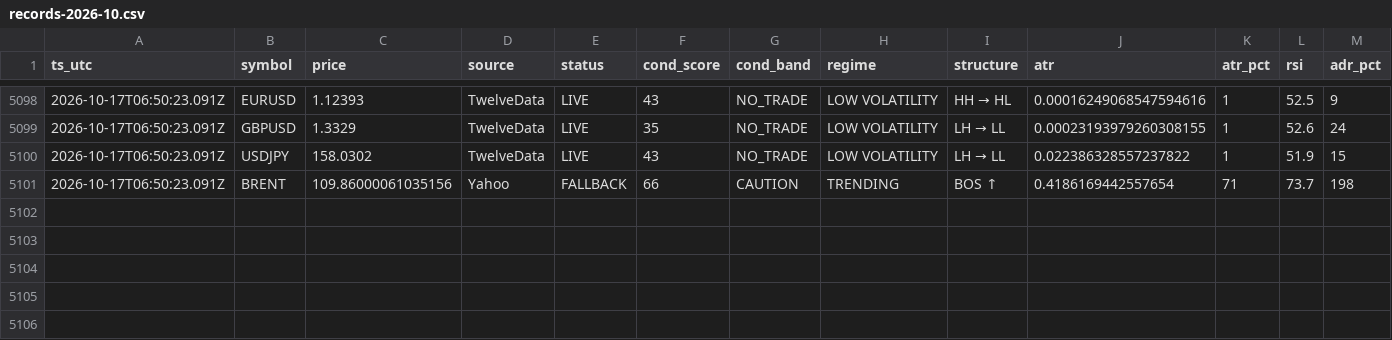
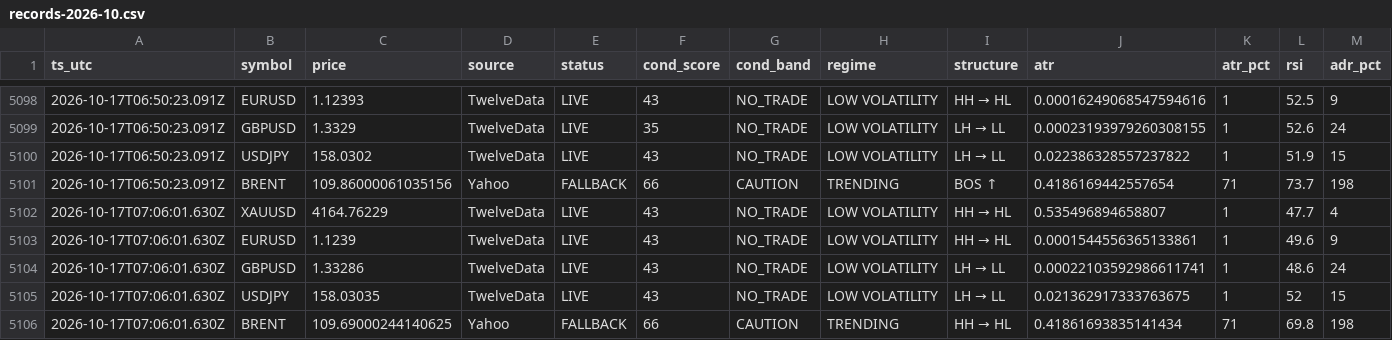
Before and after one commit to hamedezzati1362/TradingOS, a CSV file: records-2026-10.csv, drawn as a sheet; only a part is shown, gaps mark what is left out; rows hold the shown columns only; the diff names each change by its address in the sheet, - before the commit and + after, or states it on an @@ line.

Commit message:
history 2026-10-17T07:06:01Z

```diff
--- a/records-2026-10.csv
+++ b/records-2026-10.csv
+row 5102: 2026-10-17T07:06:01.630Z | XAUUSD | 4164.76229 | TwelveData | LIVE | 43 | NO_TRADE | LOW VOLATILITY | HH → HL | 0.535496894658807 | 1 | 47.7 | 4
+row 5103: 2026-10-17T07:06:01.630Z | EURUSD | 1.1239 | TwelveData | LIVE | 43 | NO_TRADE | LOW VOLATILITY | HH → HL | 0.0001544556365133861 | 1 | 49.6 | 9
+row 5104: 2026-10-17T07:06:01.630Z | GBPUSD | 1.33286 | TwelveData | LIVE | 43 | NO_TRADE | LOW VOLATILITY | LH → LL | 0.00022103592986611741 | 1 | 48.6 | 24
+row 5105: 2026-10-17T07:06:01.630Z | USDJPY | 158.03035 | TwelveData | LIVE | 43 | NO_TRADE | LOW VOLATILITY | LH → LL | 0.021362917333763675 | 1 | 52 | 15
+row 5106: 2026-10-17T07:06:01.630Z | BRENT | 109.69000244140625 | Yahoo | FALLBACK | 66 | CAUTION | TRENDING | HH → HL | 0.41861693835141434 | 71 | 69.8 | 198
```
